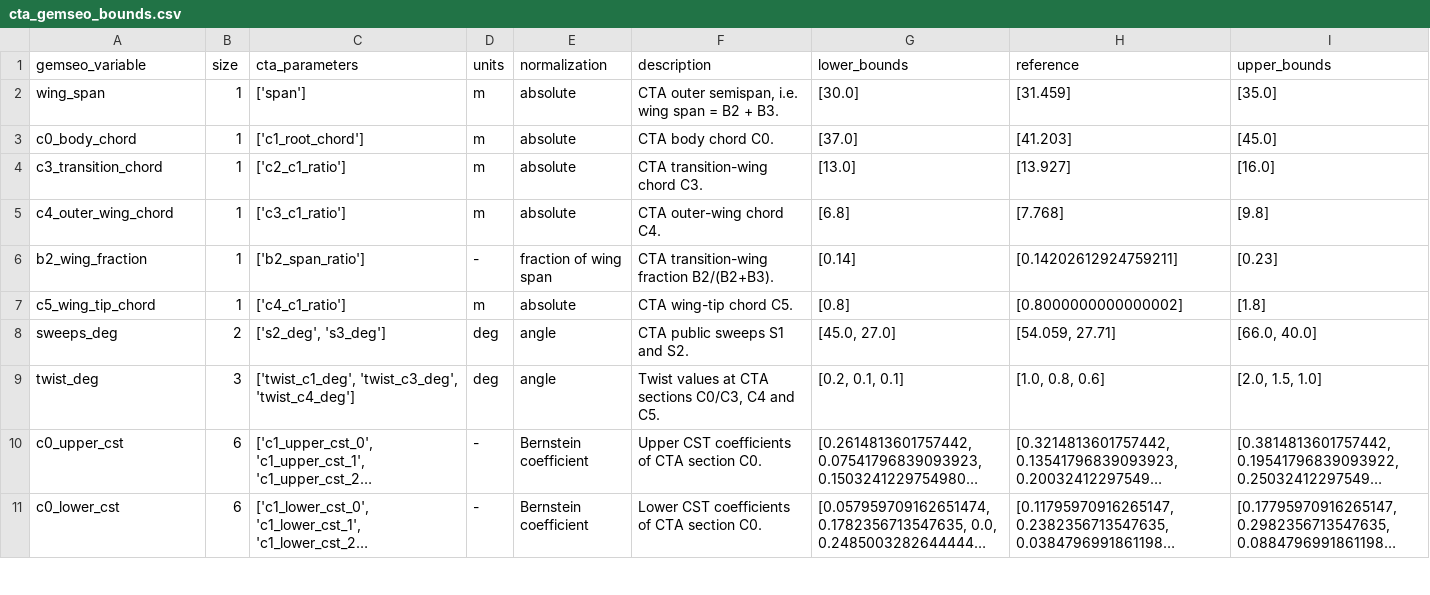
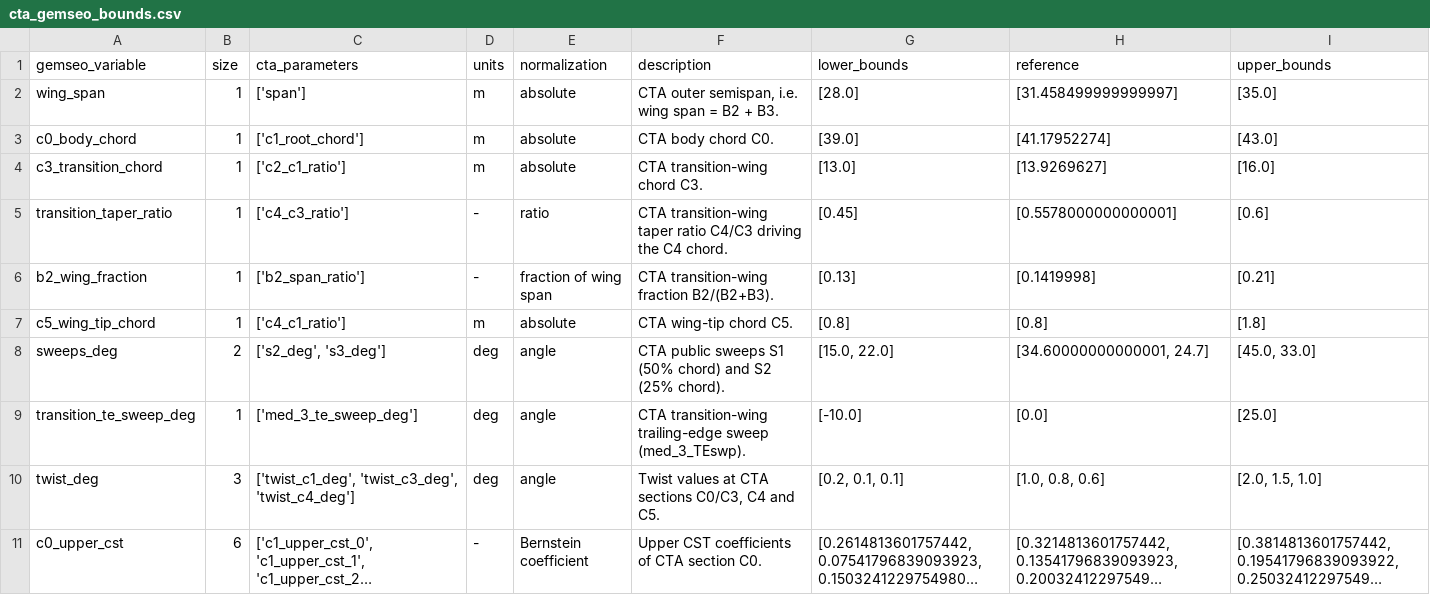
Before and after one commit to marta1005/AI---BWB-Design, a CSV file: parametrization/CTA/docs/cta_gemseo_bounds.csv, drawn as a sheet; only a part is shown; the shorter side is filled out with more unchanged rows; long unchanged cells end in ….

```diff
--- a/parametrization/CTA/docs/cta_gemseo_bounds.csv
+++ b/parametrization/CTA/docs/cta_gemseo_bounds.csv
@@ -1,9 +1,10 @@
 gemseo_variable,size,cta_parameters,units,normalization,description,lower_bounds,reference,upper_bounds
-wing_span,1,['span'],m,absolute,"CTA outer semispan, i.e. wing span = B2 + B3.",[30.0],[31.459],[35.0]
-c0_body_chord,1,['c1_root_chord'],m,absolute,CTA body chord C0.,[37.0],[41.203],[45.0]
-c3_transition_chord,1,['c2_c1_ratio'],m,absolute,CTA transition-wing chord C3.,[13.0],[13.927],[16.0]
-c4_outer_wing_chord,1,['c3_c1_ratio'],m,absolute,CTA outer-wing chord C4.,[6.8],[7.768],[9.8]
-b2_wing_fraction,1,['b2_span_ratio'],-,fraction of wing span,CTA transition-wing fraction B2/(B2+B3).,[0.14],[0.14202612924759211],[0.23]
-c5_wing_tip_chord,1,['c4_c1_ratio'],m,absolute,CTA wing-tip chord C5.,[0.8],[0.8000000000000002],[1.8]
-sweeps_deg,2,"['s2_deg', 's3_deg']",deg,angle,CTA public sweeps S1 and S2.,"[45.0, 27.0]","[54.059, 27.71]","[66.0, 40.0]"
+wing_span,1,['span'],m,absolute,"CTA outer semispan, i.e. wing span = B2 + B3.",[28.0],[31.458499999999997],[35.0]
+c0_body_chord,1,['c1_root_chord'],m,absolute,CTA body chord C0.,[39.0],[41.17952274],[43.0]
+c3_transition_chord,1,['c2_c1_ratio'],m,absolute,CTA transition-wing chord C3.,[13.0],[13.9269627],[16.0]
+transition_taper_ratio,1,['c4_c3_ratio'],-,ratio,CTA transition-wing taper ratio C4/C3 driving the C4 chord.,[0.45],[0.5578000000000001],[0.6]
+b2_wing_fraction,1,['b2_span_ratio'],-,fraction of wing span,CTA transition-wing fraction B2/(B2+B3).,[0.13],[0.1419998],[0.21]
+c5_wing_tip_chord,1,['c4_c1_ratio'],m,absolute,CTA wing-tip chord C5.,[0.8],[0.8],[1.8]
+sweeps_deg,2,"['s2_deg', 's3_deg']",deg,angle,CTA public sweeps S1 (50% chord) and S2 (25% chord).,"[15.0, 22.0]","[34.60000000000001, 24.7]","[45.0, 33.0]"
+transition_te_sweep_deg,1,['med_3_te_sweep_deg'],deg,angle,CTA transition-wing trailing-edge sweep (med_3_TEswp).,[-10.0],[0.0],[25.0]
 twist_deg,3,"['twist_c1_deg', 'twist_c3_deg', 'twist_c4_deg']",deg,angle,"Twist values at CTA sections C0/C3, C4 and C5.","[0.2, 0.1, 0.1]","[1.0, 0.8, 0.6]","[2.0, 1.5, 1.0]"
```
Also changed, not shown: parametrization/CTA/docs/cta_ai_bounds.csv, 35 other files.
